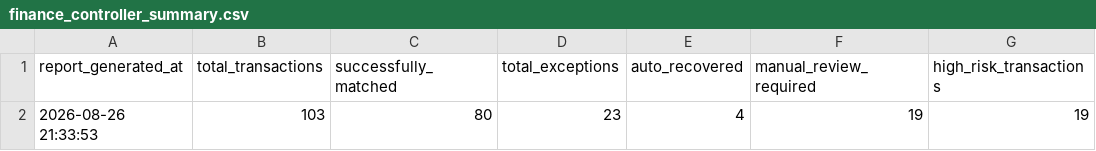
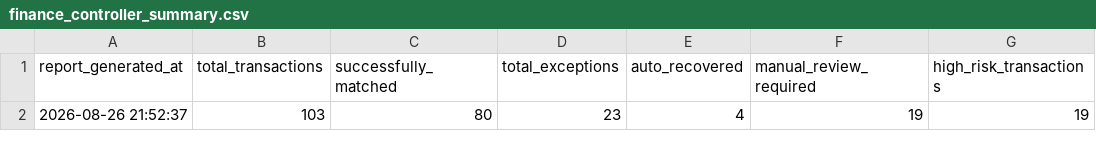
Before and after one commit to PRATIK0SHARMA/MORTAL-FI, a CSV file: data/controller/finance_controller_summary.csv, drawn as a sheet; only a part is shown; the diff names each change by its address in the sheet, - before the commit and + after, or states it on an @@ line.

Commit message:
created final_finance controller and edited and chnages othe r modules according to it.

```diff
--- a/data/controller/finance_controller_summary.csv
+++ b/data/controller/finance_controller_summary.csv
-A2 (report_generated_at): 2026-08-26 21:33:53
+A2 (report_generated_at): 2026-08-26 21:52:37
```
Also changed, not shown: 4 other files.
